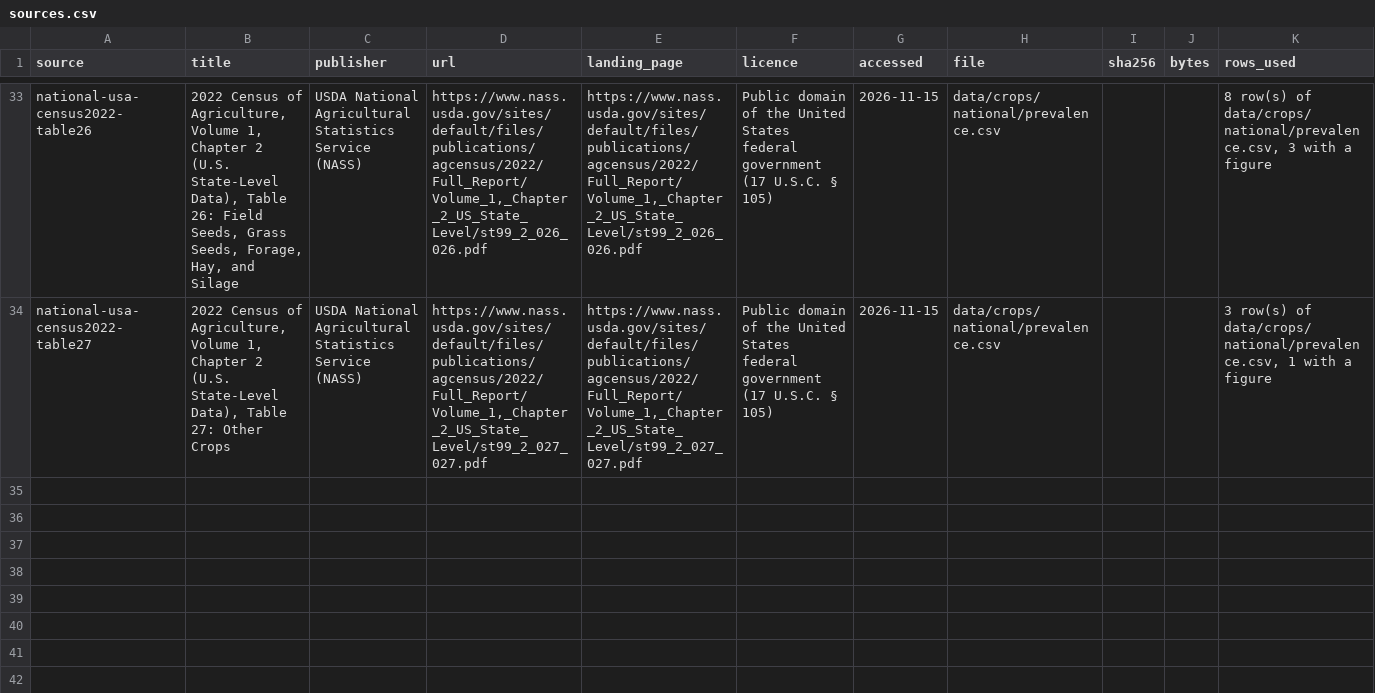
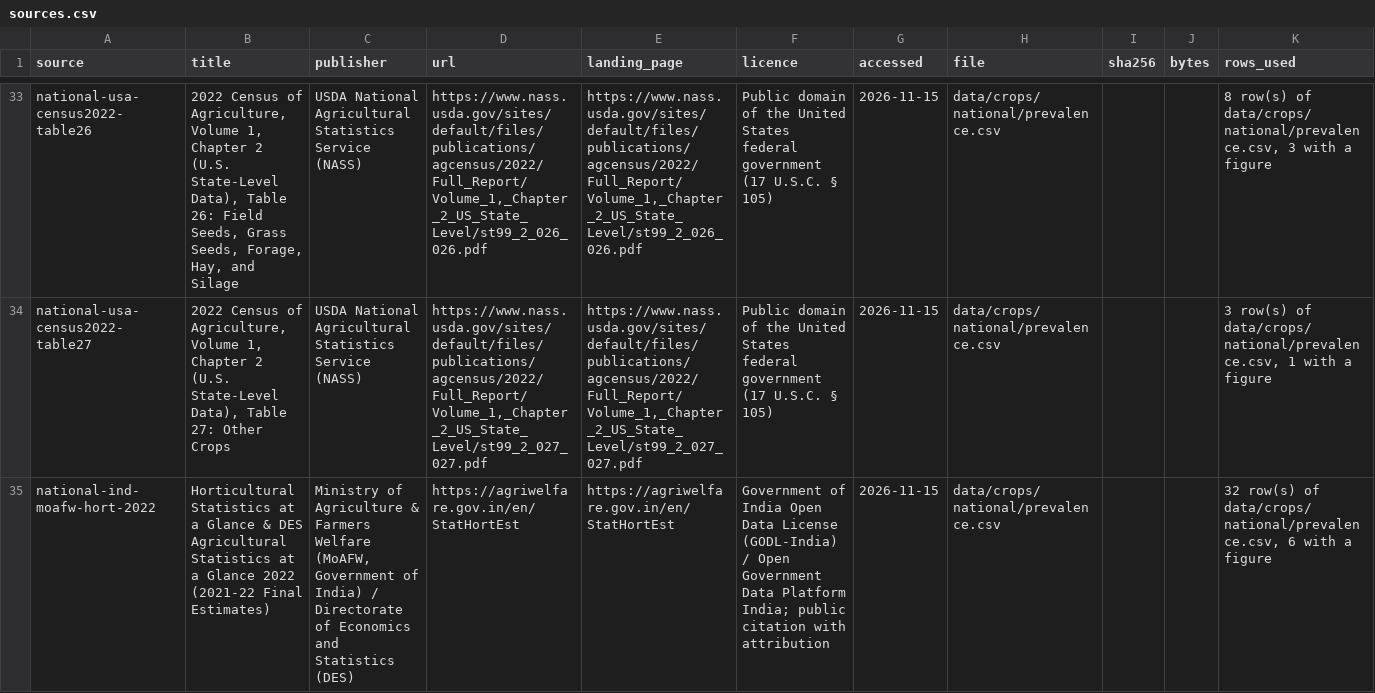
Before and after one commit to khoaminh2957/astrovivu-field-shift, a CSV file: data/crops/atlas/sources.csv, drawn as a sheet; only a part is shown, gaps mark what is left out; the diff covers the shown part only; the diff names each change by its address in the sheet, - before the commit and + after, or states it on an @@ line.

```diff
--- a/data/crops/atlas/sources.csv
+++ b/data/crops/atlas/sources.csv
+row 35: national-ind-moafw-hort-2022 | Horticultural Statistics at a Glance & DES Agricultural Statistics at a Glance 2022 (2021-22 Final Estimates) | Ministry of Agriculture & Farmers Welfare (MoAFW, Government of India) / Directorate of Economics and Statistics (DES) | https://agriwelfare.gov.in/en/StatHortEst | https://agriwelfare.gov.in/en/StatHortEst | Government of India Open Data License (GODL-India) / Open Government Data Platform India; public citation with attribution | 2026-11-15 | data/crops/national/prevalence.csv |  |  | 32 row(s) of data/crops/national/prevalence.csv, 6 with a figure
```
Also changed, not shown: 1 added row and 2 edited cells elsewhere in this file, data/crops/atlas/summary.csv, data/crops/review/prices-from-faostat.csv, 17 other files.
